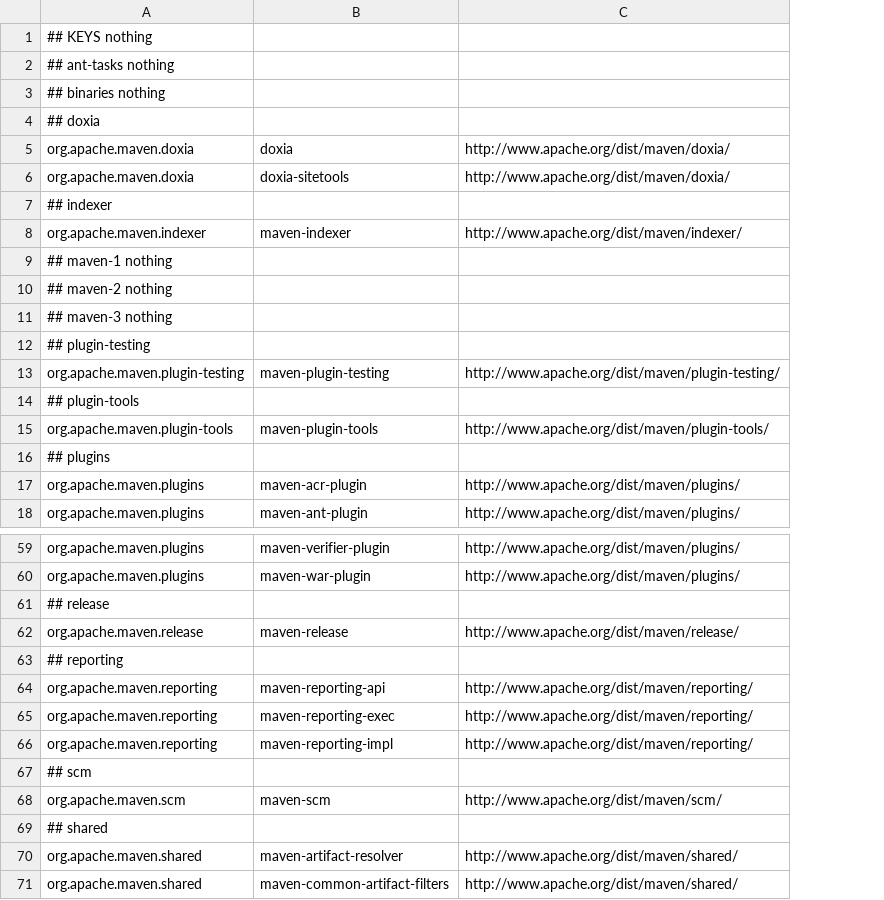
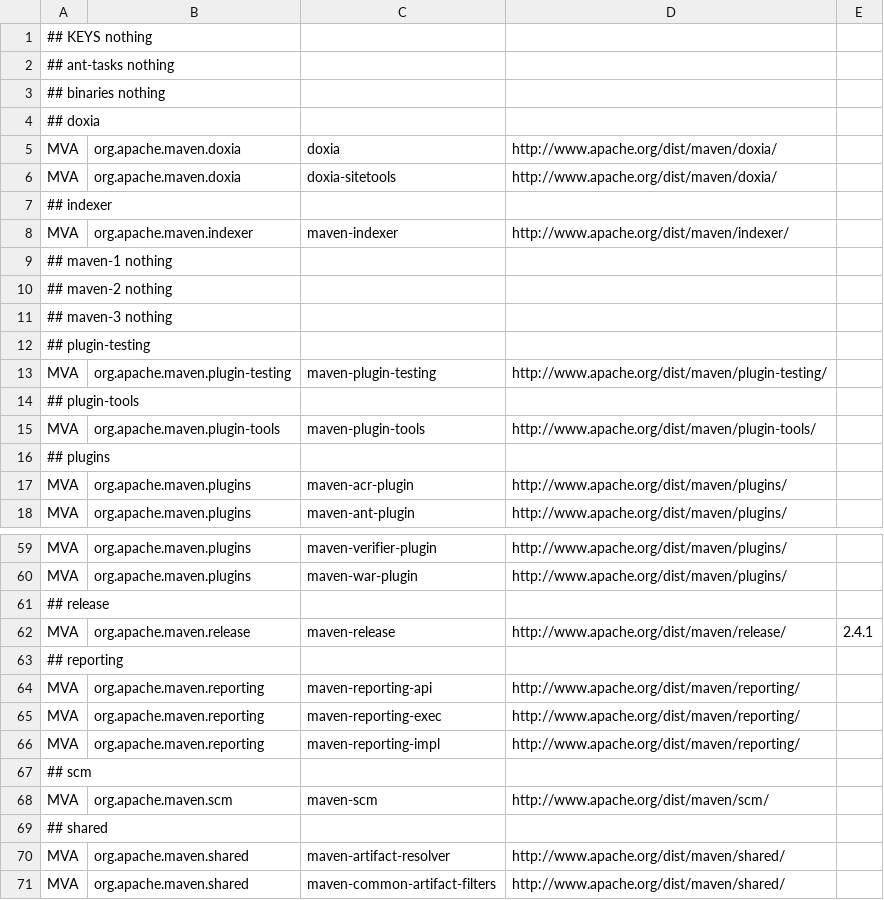
Before and after one commit to apache/maven-dist-tool, a CSV file: src/main/resources/db/mavendb.csv, drawn as a sheet; only a part is shown, gaps mark what is left out; addresses are those after the commit; the diff covers the shown part only; the diff names each change by its address in the sheet, - before the commit and + after, or states it on an @@ line.

Commit message:
* fix pmd config for jdk 7
* add a manual override version in use for maven-release
  because central says 5 is the latest but it's 2.4.1 according to pom.xml in trunk (actions should be taken with infra for that ?)

* add a field in csv database for future extensions MVA for MaVen Artifact (not yet used)

git-svn-id: https://svn.apache.org/repos/asf/maven/sandbox/trunk@1497149 13f79535-47bb-0310-9956-ffa450edef68

```diff
--- a/src/main/resources/db/mavendb.csv
+++ b/src/main/resources/db/mavendb.csv
+column A, rows 1-18: ## KEYS nothing | ## ant-tasks nothing | ## binaries nothing | ## doxia | MVA | MVA | ## indexer | MVA | ## maven-1 nothing | ## maven-2 nothing | ## maven-3 nothing | ## plugin-testing | MVA | ## plugin-tools | MVA | ## plugins | MVA | MVA; rows 59-71: MVA | MVA | ## release | MVA | ## reporting | MVA | MVA | MVA | ## scm | MVA | ## shared | MVA | MVA
+column E, row 62: 2.4.1
-B1: ## KEYS nothing
+B1: (empty)
-B2: ## ant-tasks nothing
+B2: (empty)
-B3: ## binaries nothing
+B3: (empty)
-B4: ## doxia
+B4: (empty)
-B7: ## indexer
+B7: (empty)
-B9: ## maven-1 nothing
+B9: (empty)
-B10: ## maven-2 nothing
+B10: (empty)
-B11: ## maven-3 nothing
+B11: (empty)
-B12: ## plugin-testing
+B12: (empty)
-B14: ## plugin-tools
+B14: (empty)
-B16: ## plugins
+B16: (empty)
-B61: ## release
+B61: (empty)
-B63: ## reporting
+B63: (empty)
-B67: ## scm
+B67: (empty)
-B69: ## shared
+B69: (empty)
```
Also changed, not shown: 3 edited cells elsewhere in this file, 3 other files.
